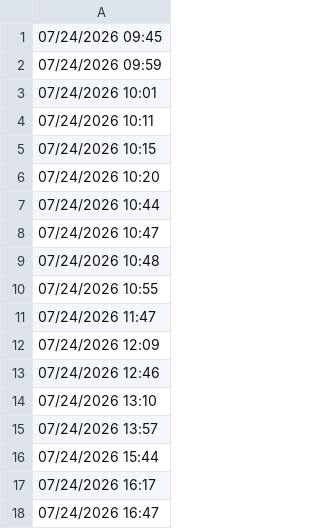
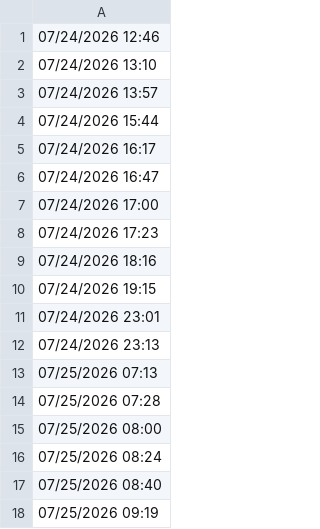
Before and after one commit to lethanhtannhat/wangling1_25th7, a CSV file: time.csv, drawn as a sheet; only a part is shown; the shorter side is filled out with more unchanged rows.

```diff
--- a/time.csv
+++ b/time.csv
@@ -1,13 +1 @@
-07/24/2026 09:45
-07/24/2026 09:59
-07/24/2026 10:01
-07/24/2026 10:11
-07/24/2026 10:15
-07/24/2026 10:20
-07/24/2026 10:44
-07/24/2026 10:47
-07/24/2026 10:48
-07/24/2026 10:55
-07/24/2026 11:47
-07/24/2026 12:09
 07/24/2026 12:46
```
Also changed, not shown: 1 other file.
